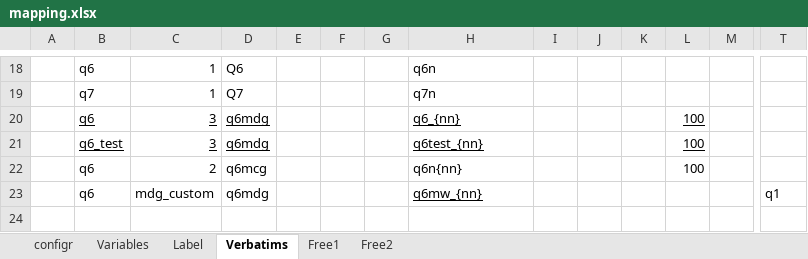
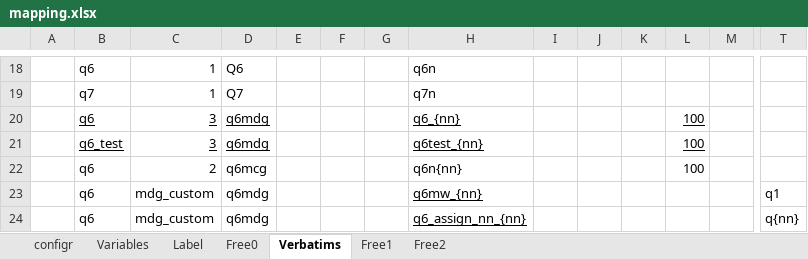
Before and after one commit to urswilke/datadaptor, an Excel workbook: inst/extdata/mapping.xlsx, sheet Verbatims, drawn as a sheet; only a part is shown, gaps mark what is left out; values as stored, in another font and other column widths than the file's, no borders; rows hold the shown columns only; the diff names each change by its address in the sheet, - before the commit and + after, or states it on an @@ line.

Commit message:
- add new free0 sheet - add axample where in verbatims sheet: ex_assign contains "{nn}"

```diff
--- a/inst/extdata/mapping.xlsx (sheet Verbatims)
+++ b/inst/extdata/mapping.xlsx (sheet Verbatims)
+sheet tab: Free0
+row 24:  | q6 | mdg_custom | q6mdg |  |  |  | q6_assign_nn_{nn} |  |  |  |  |  | q{nn}
```
Also changed, not shown: 4 other files.
